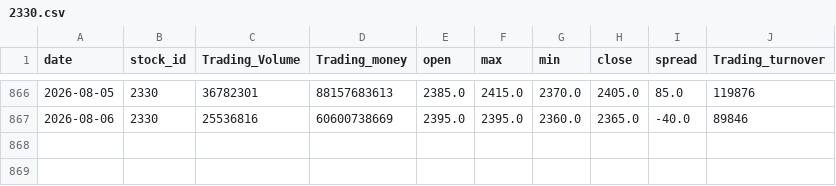
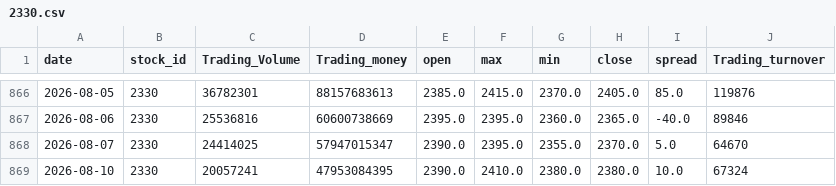
Before and after one commit to SerenaYuYu/stock-quant, a CSV file: data/2330.csv, drawn as a sheet; only a part is shown, gaps mark what is left out; the diff names each change by its address in the sheet, - before the commit and + after, or states it on an @@ line.

```diff
--- a/data/2330.csv
+++ b/data/2330.csv
+row 868: 2026-08-07 | 2330 | 24414025 | 57947015347 | 2390.0 | 2395.0 | 2355.0 | 2370.0 | 5.0 | 64670
+row 869: 2026-08-10 | 2330 | 20057241 | 47953084395 | 2390.0 | 2410.0 | 2380.0 | 2380.0 | 10.0 | 67324
```
Also changed, not shown: data/0050.csv, data/2317.csv.
